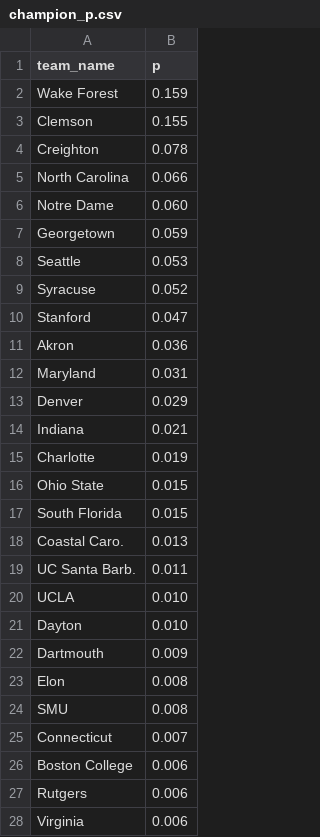
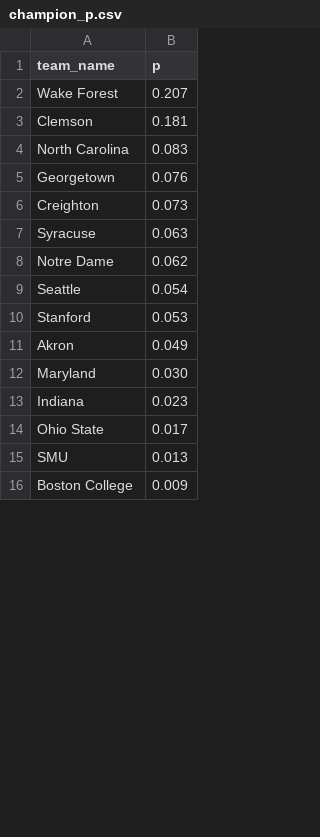
Before and after one commit to octonion/soccer-m, a CSV file: ncaa/tournament/champion_p.csv, drawn as a sheet; only a part is shown; the diff covers the shown part only.

```diff
--- a/ncaa/tournament/champion_p.csv
+++ b/ncaa/tournament/champion_p.csv
@@ -1,28 +1,16 @@
 team_name,p
-Wake Forest,0.159
-Clemson,0.155
-Creighton,0.078
-North Carolina,0.066
-Notre Dame,0.060
-Georgetown,0.059
-Seattle,0.053
-Syracuse,0.052
-Stanford,0.047
-Akron,0.036
-Maryland,0.031
-Denver,0.029
-Indiana,0.021
-Charlotte,0.019
-Ohio State,0.015
-South Florida,0.015
-Coastal Caro.,0.013
-UC Santa Barb.,0.011
-UCLA,0.010
-Dayton,0.010
-Dartmouth,0.009
-Elon,0.008
-SMU,0.008
-Connecticut,0.007
-Boston College,0.006
-Rutgers,0.006
-Virginia,0.006
+Wake Forest,0.207
+Clemson,0.181
+North Carolina,0.083
+Georgetown,0.076
+Creighton,0.073
+Syracuse,0.063
+Notre Dame,0.062
+Seattle,0.054
+Stanford,0.053
+Akron,0.049
+Maryland,0.030
+Indiana,0.023
+Ohio State,0.017
+SMU,0.013
+Boston College,0.009
```
Also changed, not shown: 1 added row and 5 removed rows elsewhere in this file, ncaa/tournament/round_p.csv, ncaa/tournament/rounds_updated.csv, 2 other files.
